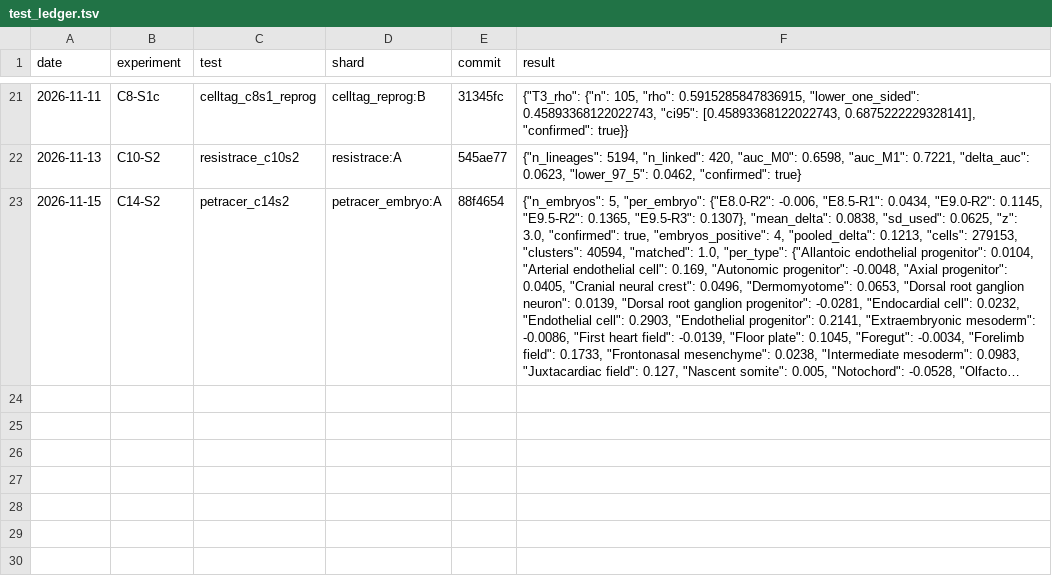
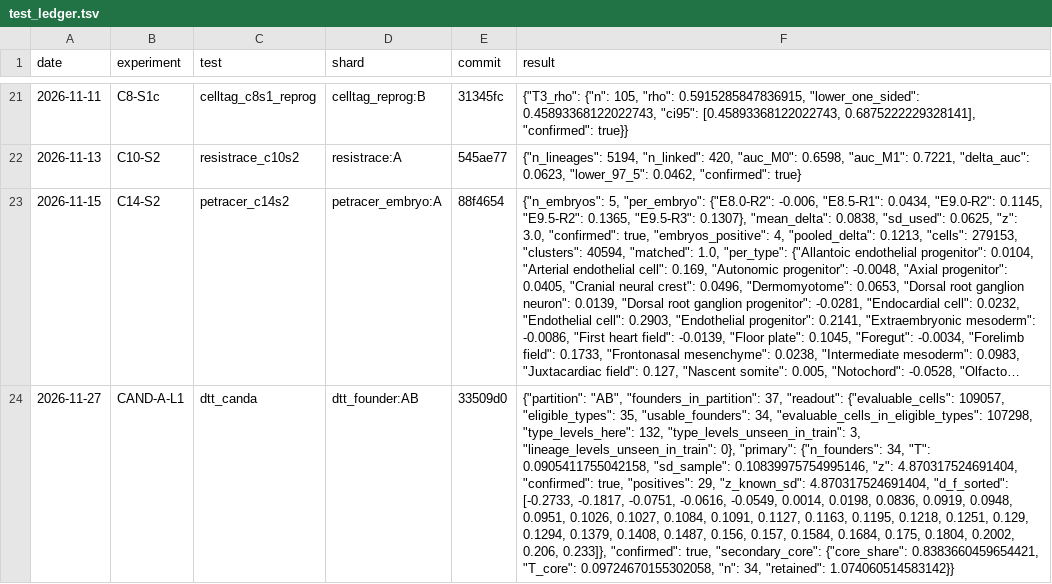
Before and after one commit to krenusz/cellware, a TSV file: experiments/test_ledger.tsv, drawn as a sheet; only a part is shown, gaps mark what is left out; long unchanged cells end in …; the diff names each change by its address in the sheet, - before the commit and + after, or states it on an @@ line.

```diff
--- a/experiments/test_ledger.tsv
+++ b/experiments/test_ledger.tsv
+row 24: 2026-11-27 | CAND-A-L1 | dtt_canda | dtt_founder:AB | 33509d0 | {"partition": "AB", "founders_in_partition": 37, "readout": {"evaluable_cells": 109057, "eligible_types": 35, "usable_founders": 34, "evaluable_cells_in_eligible_types": 107298, "type_levels_here": 132, "type_levels_unseen_in_train": 3, "lineage_levels_unseen_in_train": 0}, "primary": {"n_founders": 34, "T": 0.0905411755042158, "sd_sample": 0.10839975754995146, "z": 4.870317524691404, "confirmed": true, "positives": 29, "z_known_sd": 4.870317524691404, "d_f_sorted": [-0.2733, -0.1817, -0.0751, -0.0616, -0.0549, 0.0014, 0.0198, 0.0836, 0.0919, 0.0948, 0.0951, 0.1026, 0.1027, 0.1084, 0.1091, 0.1127, 0.1163, 0.1195, 0.1218, 0.1251, 0.129, 0.1294, 0.1379, 0.1408, 0.1487, 0.156, 0.157, 0.1584, 0.1684, 0.175, 0.1804, 0.2002, 0.206, 0.233]}, "confirmed": true, "secondary_core": {"core_share": 0.8383660459654421, "T_core": 0.09724670155302058, "n": 34, "retained": 1.074060514583142}}
```
Also changed, not shown: 2 other files.
